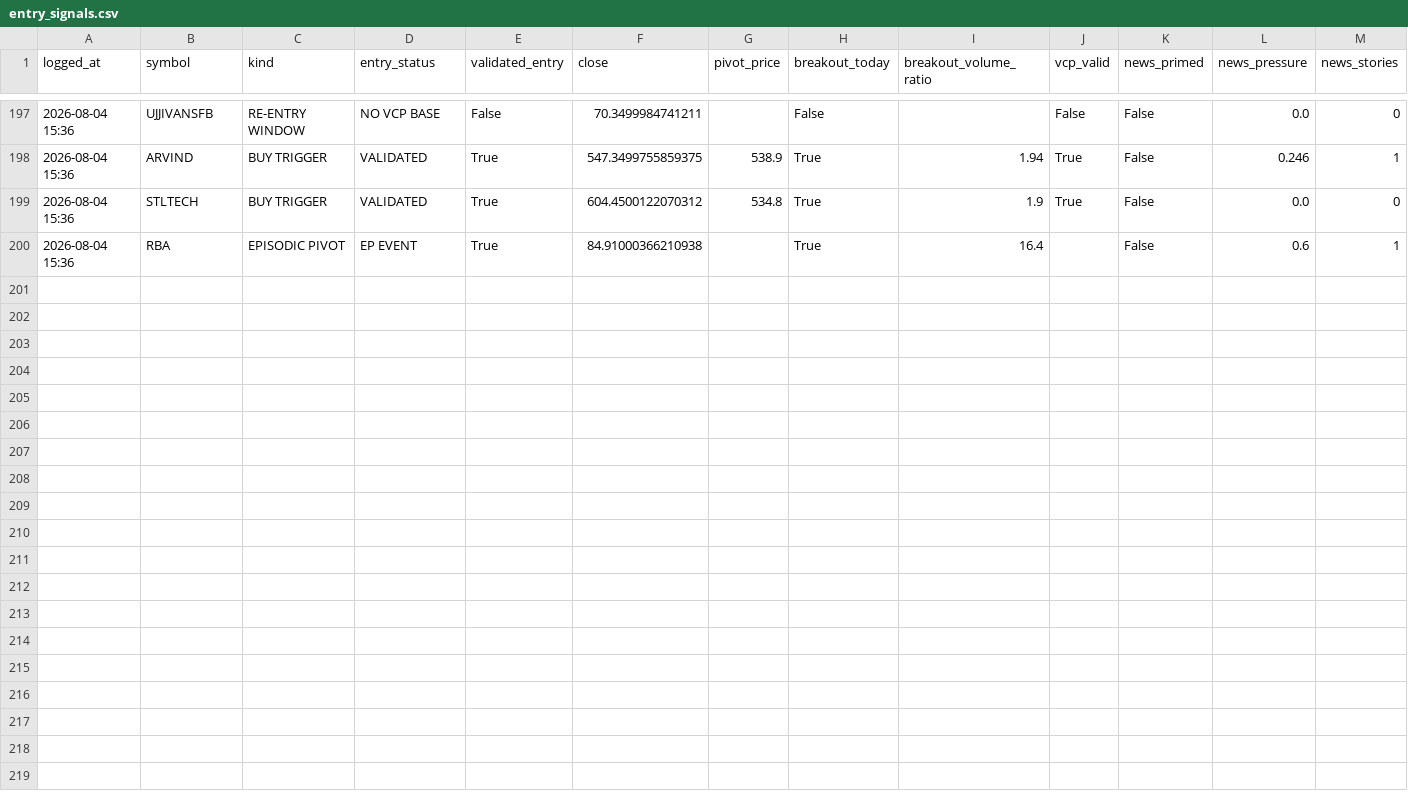
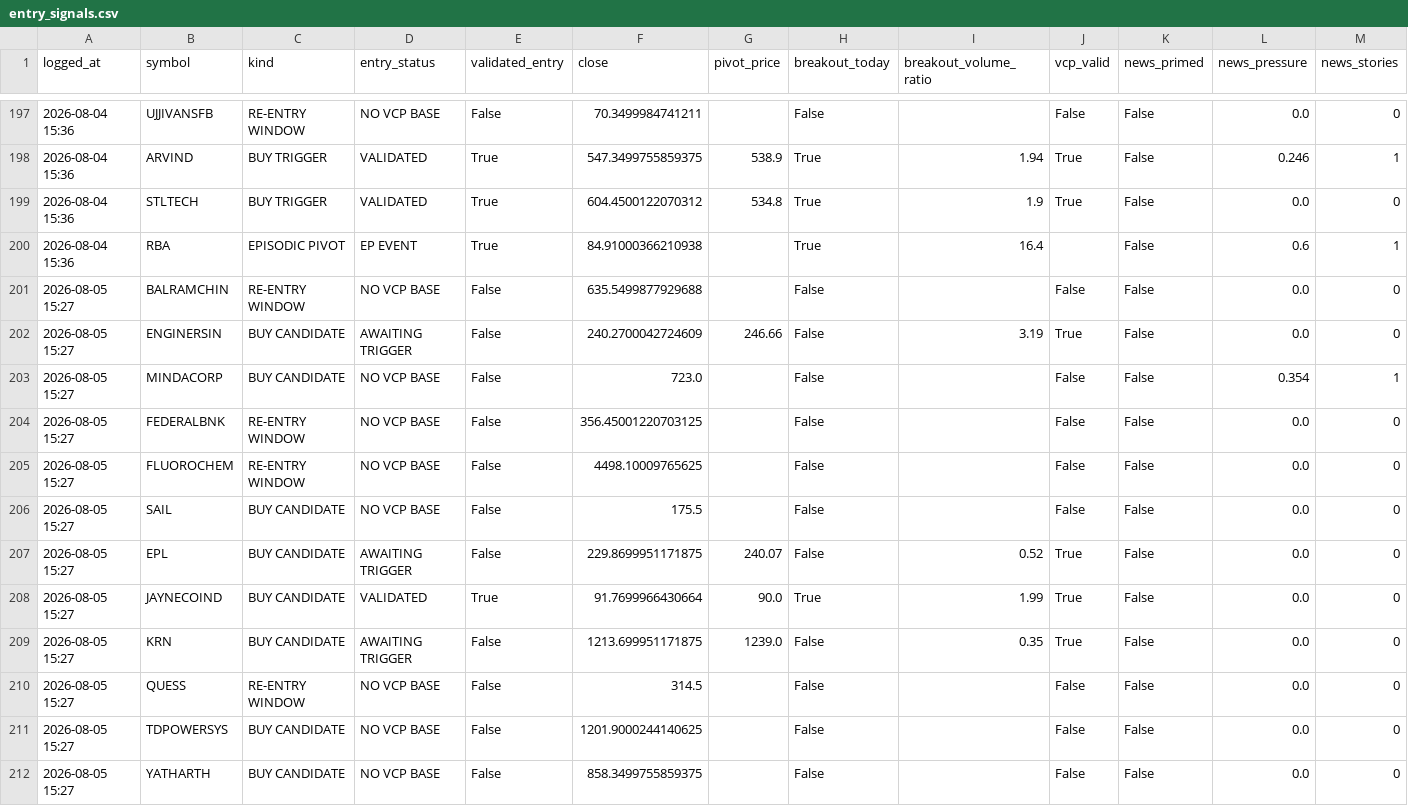
Before and after one commit to kartikeyaav/Golden-Stock, a CSV file: multibagger_screener/multibagger_screener/journal/entry_signals.csv, drawn as a sheet; only a part is shown, gaps mark what is left out; rows hold the shown columns only; the diff names each change by its address in the sheet, - before the commit and + after, or states it on an @@ line.

```diff
--- a/multibagger_screener/multibagger_screener/journal/entry_signals.csv
+++ b/multibagger_screener/multibagger_screener/journal/entry_signals.csv
+row 201: 2026-08-05 15:27 | BALRAMCHIN | RE-ENTRY WINDOW | NO VCP BASE | False | 635.5499877929688 |  | False |  | False | False | 0.0 | 0
+row 202: 2026-08-05 15:27 | ENGINERSIN | BUY CANDIDATE | AWAITING TRIGGER | False | 240.2700042724609 | 246.66 | False | 3.19 | True | False | 0.0 | 0
+row 203: 2026-08-05 15:27 | MINDACORP | BUY CANDIDATE | NO VCP BASE | False | 723.0 |  | False |  | False | False | 0.354 | 1
+row 204: 2026-08-05 15:27 | FEDERALBNK | RE-ENTRY WINDOW | NO VCP BASE | False | 356.45001220703125 |  | False |  | False | False | 0.0 | 0
+row 205: 2026-08-05 15:27 | FLUOROCHEM | RE-ENTRY WINDOW | NO VCP BASE | False | 4498.10009765625 |  | False |  | False | False | 0.0 | 0
+row 206: 2026-08-05 15:27 | SAIL | BUY CANDIDATE | NO VCP BASE | False | 175.5 |  | False |  | False | False | 0.0 | 0
+row 207: 2026-08-05 15:27 | EPL | BUY CANDIDATE | AWAITING TRIGGER | False | 229.8699951171875 | 240.07 | False | 0.52 | True | False | 0.0 | 0
+row 208: 2026-08-05 15:27 | JAYNECOIND | BUY CANDIDATE | VALIDATED | True | 91.7699966430664 | 90.0 | True | 1.99 | True | False | 0.0 | 0
+row 209: 2026-08-05 15:27 | KRN | BUY CANDIDATE | AWAITING TRIGGER | False | 1213.699951171875 | 1239.0 | False | 0.35 | True | False | 0.0 | 0
+row 210: 2026-08-05 15:27 | QUESS | RE-ENTRY WINDOW | NO VCP BASE | False | 314.5 |  | False |  | False | False | 0.0 | 0
+row 211: 2026-08-05 15:27 | TDPOWERSYS | BUY CANDIDATE | NO VCP BASE | False | 1201.9000244140625 |  | False |  | False | False | 0.0 | 0
+row 212: 2026-08-05 15:27 | YATHARTH | BUY CANDIDATE | NO VCP BASE | False | 858.3499755859375 |  | False |  | False | False | 0.0 | 0
```
Also changed, not shown: multibagger_screener/multibagger_screener/journal/journal_outcomes.csv, multibagger_screener/multibagger_screener/journal/signals_journal.csv, 14 other files.
